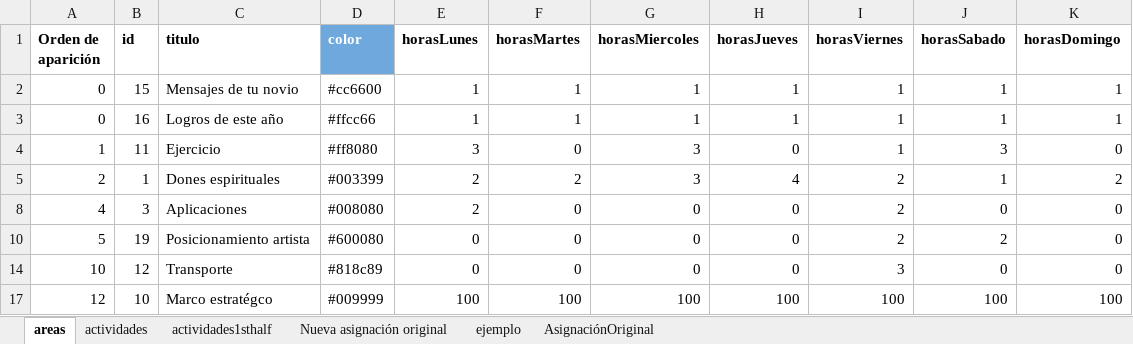
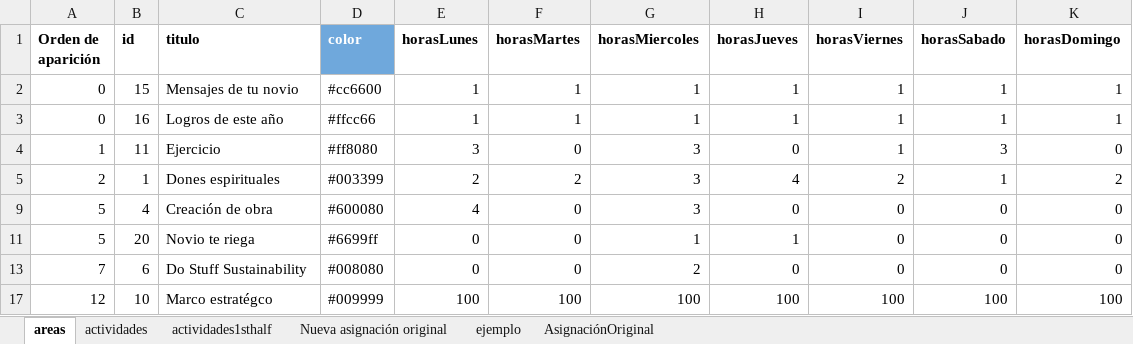
Before and after one commit to alorozco22/tracker-dani, an Excel workbook: db/DB.xlsx, sheet areas, drawn as a sheet; values as stored, in another font and other column widths than the file's, no borders; charts and pictures and conditional formats not drawn; removed rows and columns are numbered as before the commit, all else as after; the diff names each change by its address in the sheet, - before the commit and + after, or states it on an @@ line.

```diff
--- a/db/DB.xlsx (sheet areas)
+++ b/db/DB.xlsx (sheet areas)
@@ row 8 hidden: 4 | 3 | Aplicaciones | #008080 | 2 | 0 | 0 | 0 | 2 | 0 | 0 @@
@@ row 10 hidden: 5 | 19 | Posicionamiento artista | #600080 | 0 | 0 | 0 | 0 | 2 | 2 | 0 @@
@@ row 14 hidden: 10 | 12 | Transporte | #818c89 | 0 | 0 | 0 | 0 | 3 | 0 | 0 @@
@@ row 9 unhidden: 5 | 4 | Creación de obra | #600080 | 4 | 0 | 3 | 0 | 0 | 0 | 0 @@
@@ row 11 unhidden: 5 | 20 | Novio te riega | #6699ff | 0 | 0 | 1 | 1 | 0 | 0 | 0 @@
@@ row 13 unhidden: 7 | 6 | Do Stuff Sustainability | #008080 | 0 | 0 | 2 | 0 | 0 | 0 | 0 @@
```
Also changed, not shown: sheet actividades, formulas that keep their value, hidden cells, 4 other files.
